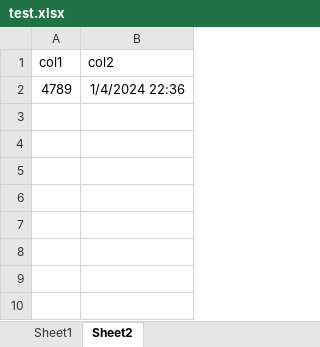
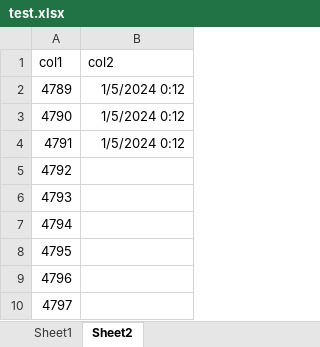
Before and after one commit to wwsheng009/yao-plugin-document-loader, an Excel workbook: yaoapp/data/test.xlsx, sheet Sheet2, drawn as a sheet; values as stored, in another font and other column widths than the file's, no borders; the diff names each change by its address in the sheet, - before the commit and + after, or states it on an @@ line.

```diff
--- a/yaoapp/data/test.xlsx (sheet Sheet2)
+++ b/yaoapp/data/test.xlsx (sheet Sheet2)
-B2 (col2): 1/4/2024 22:36
+B2 (col2): 1/5/2024 0:12
+row 3: 4790 | 1/5/2024 0:12
+row 4: 4791 | 1/5/2024 0:12
+row 5: 4792
+row 6: 4793
+row 7: 4794
+row 8: 4795
+row 9: 4796
+row 10: 4797
```
Also changed, not shown: sheet Sheet1, 23 other files.
